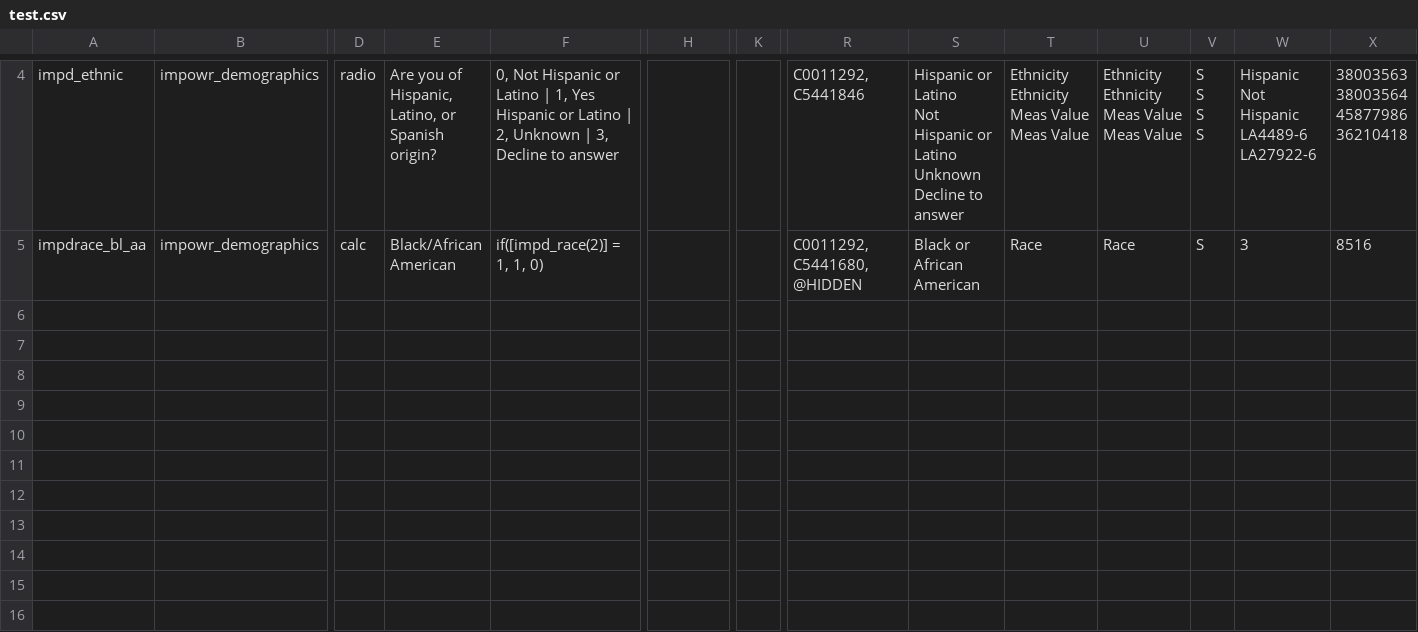
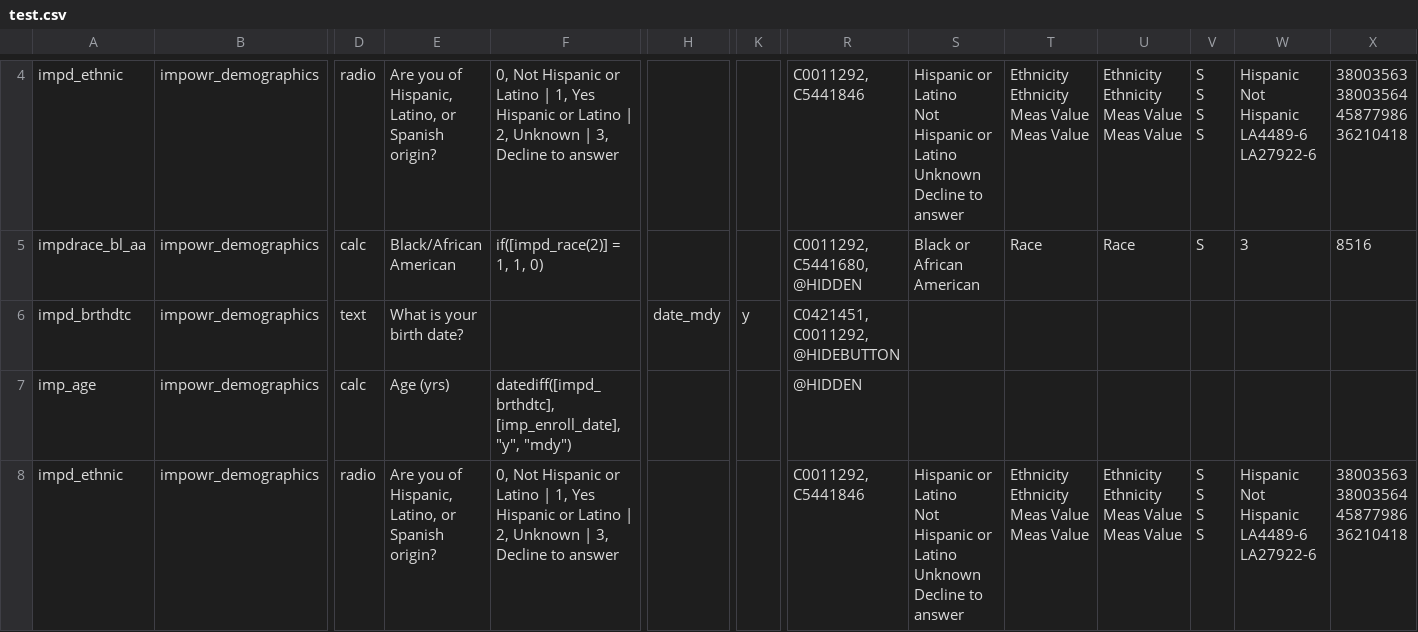
Before and after one commit to mcbacloudlab/IMPOWR-R24-REDCap-to-OMOP, a CSV file: work/input/test.csv, drawn as a sheet; only a part is shown, gaps mark what is left out; rows hold the shown columns only; ↵ is a line break in a cell; the diff covers the shown part only; the diff names each change by its address in the sheet, - before the commit and + after, or states it on an @@ line.

```diff
--- a/work/input/test.csv
+++ b/work/input/test.csv
+row 6: impd_brthdtc | impowr_demographics | text | What is your birth date? |  | date_mdy | y | C0421451, C0011292, @HIDEBUTTON
+row 7: imp_age | impowr_demographics | calc | Age (yrs) | datediff([impd_brthdtc], [imp_enroll_date], "y", "mdy") |  |  | @HIDDEN
+row 8: impd_ethnic | impowr_demographics | radio | Are you of Hispanic, Latino, or Spanish origin? | 0, Not Hispanic or Latino | 1, Yes Hispanic or Latino | 2, Unknown | 3, Decline to answer |  |  | C0011292, C5441846 | Hispanic or Latino ↵ Not Hispanic or Latino ↵ Unknown ↵ Decline to answer | Ethnicity ↵ Ethnicity ↵ Meas Value ↵ Meas Value | Ethnicity ↵ Ethnicity ↵ Meas Value ↵ Meas Value | S ↵ S ↵ S ↵ S | Hispanic ↵ Not Hispanic ↵ LA4489-6 ↵ LA27922-6 | 38003563 ↵ 38003564 ↵ 45877986 ↵ 36210418
```
Also changed, not shown: 3 added rows elsewhere in this file, 1 other file.
